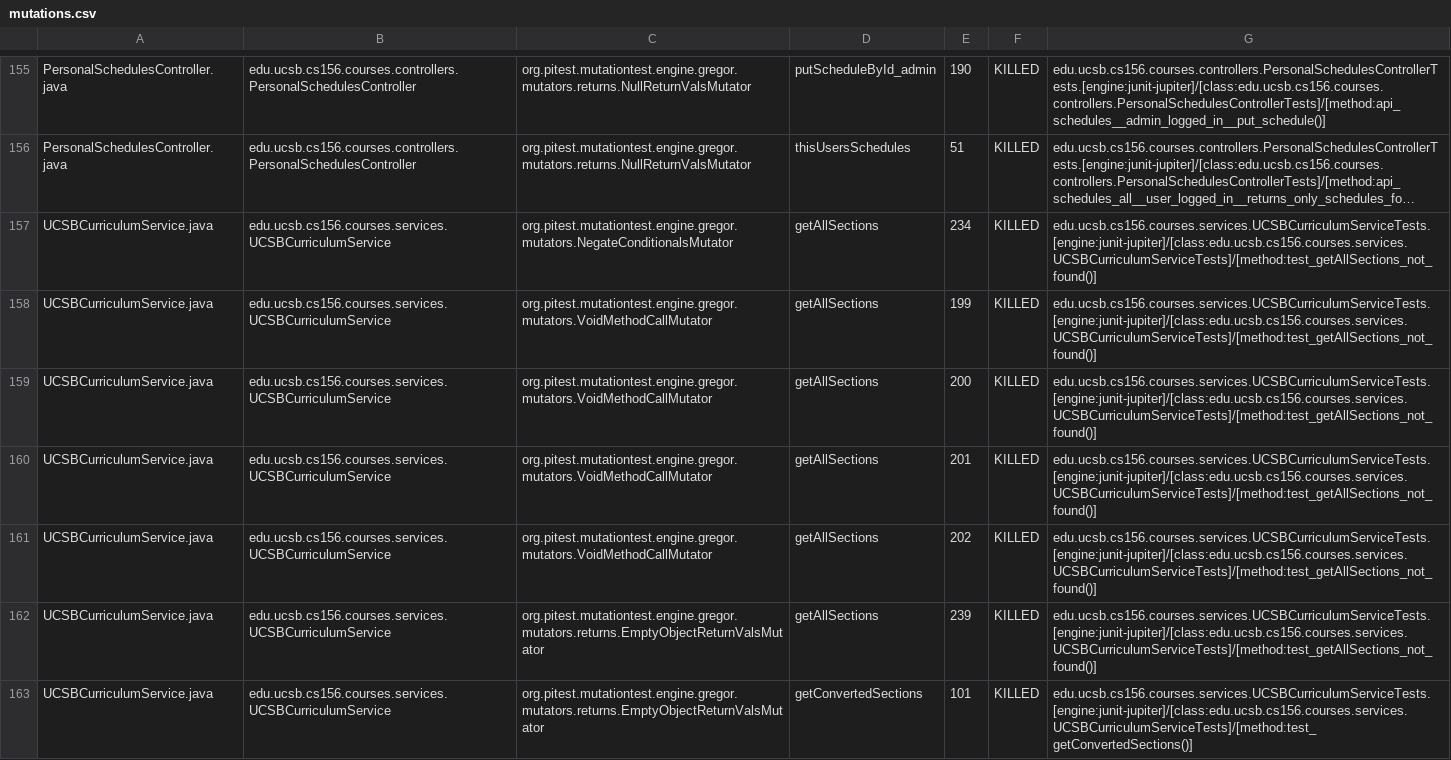
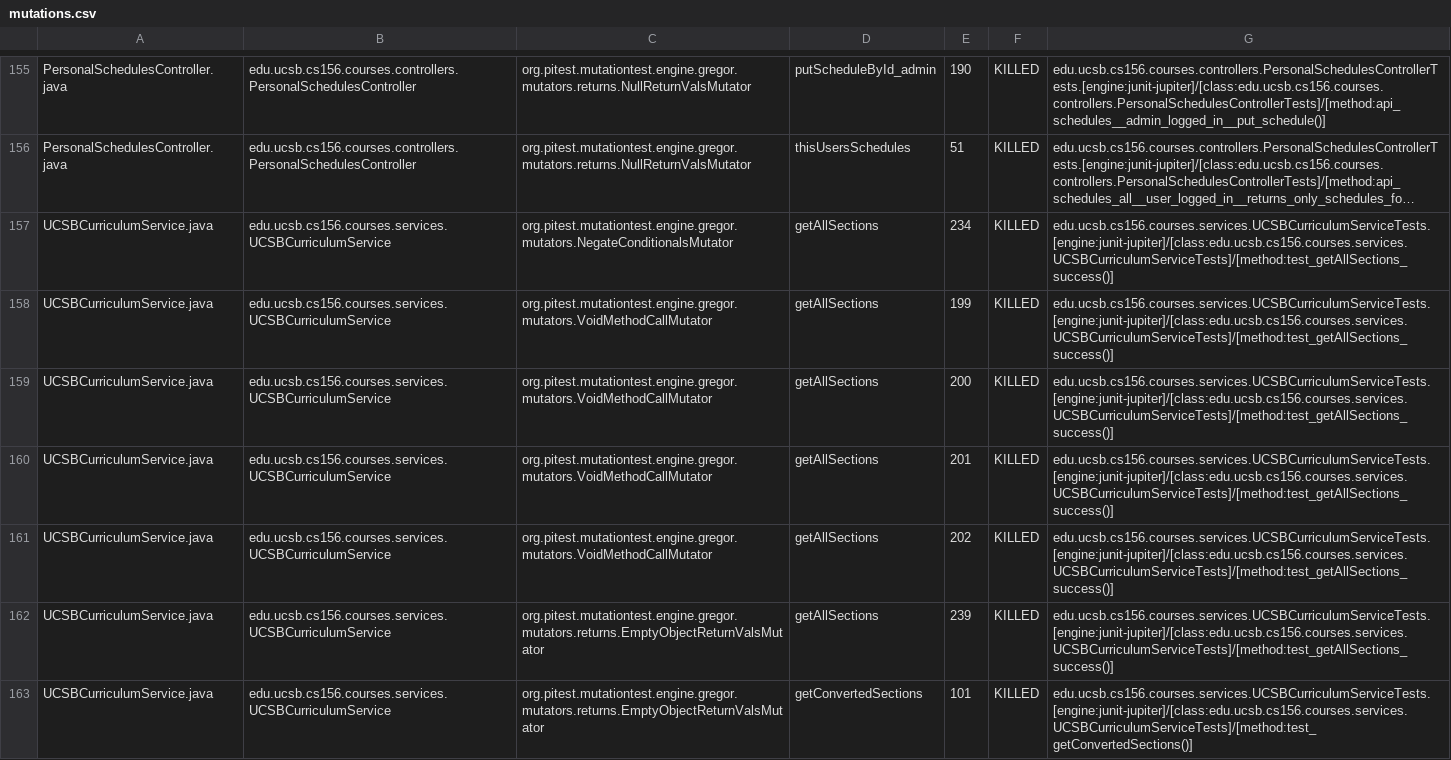
Before and after one commit to ucsb-cs156-s24/proj-courses-s24-4pm-1, a CSV file: pitest/mutations.csv, drawn as a sheet; only a part is shown, gaps mark what is left out; long unchanged cells end in …; the diff covers the shown part only; the diff names each change by its address in the sheet, - before the commit and + after, or states it on an @@ line.

Commit message:
Deploying to gh-pages from @ ucsb-cs156-s24/proj-courses-s24-4pm-1@acb624f98349fd47094cd886bca8722a500e9c78 🚀

```diff
--- a/pitest/mutations.csv
+++ b/pitest/mutations.csv
-G157:G162: edu.ucsb.cs156.courses.services.UCSBCurriculumServiceTests.[engine:junit-jupiter]/[class:edu.ucsb.cs156.courses.services.UCSBCurriculumServiceTests]/[method:test_getAllSections_not_found()]
+G157:G162: edu.ucsb.cs156.courses.services.UCSBCurriculumServiceTests.[engine:junit-jupiter]/[class:edu.ucsb.cs156.courses.services.UCSBCurriculumServiceTests]/[method:test_getAllSections_success()]
```
Also changed, not shown: 69 edited cells elsewhere in this file, 39 other files.
